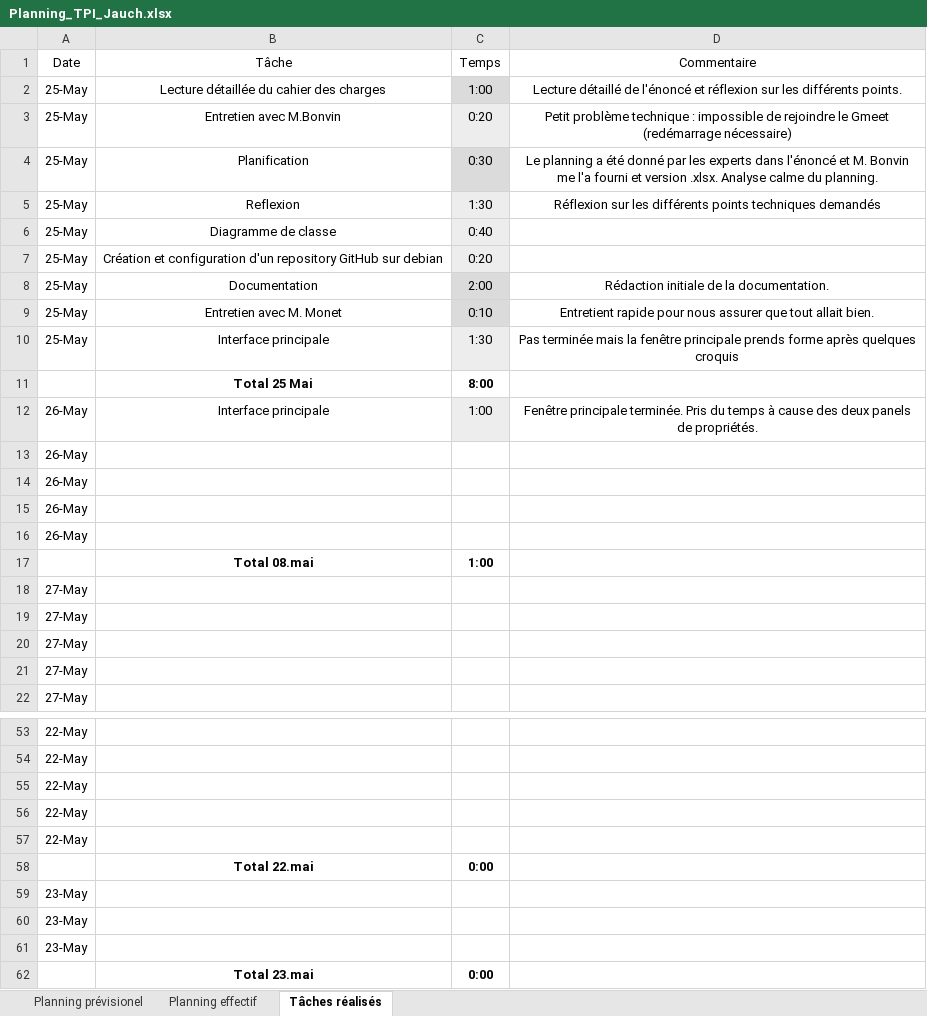
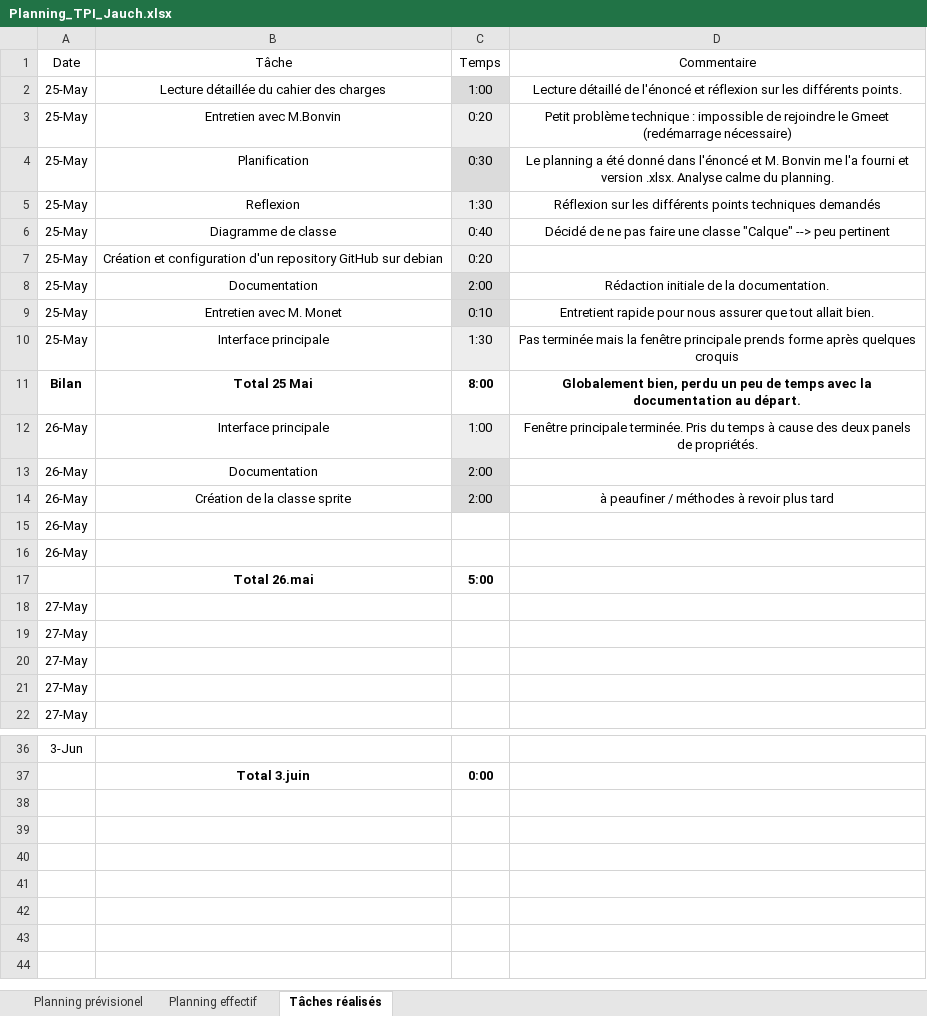
Before and after one commit to walterjch/LogoGo, an Excel workbook: Documentation/Planning_TPI_Jauch.xlsx, sheet Tâches réalisés, drawn as a sheet; only a part is shown, gaps mark what is left out; values as stored, in another font and other column widths than the file's, no borders; table styles not drawn; removed rows and columns are numbered as before the commit, all else as after; the diff covers the shown part only; the diff names each change by its address in the sheet, - before the commit and + after, or states it on an @@ line.

Commit message:
création classe Sprite avec les commentaires nécessaires, à peaufiner. Doit créer les formes dérivées et la version serializable

```diff
--- a/Documentation/Planning_TPI_Jauch.xlsx (sheet Tâches réalisés)
+++ b/Documentation/Planning_TPI_Jauch.xlsx (sheet Tâches réalisés)
-D4 (Commentaire): …été donné par les experts dans l'énoncé…
+D4 (Commentaire): …été donné dans l'énoncé…
-D6 (Commentaire): (empty)
+D6 (Commentaire): Décidé de ne pas faire une classe "Calque" --> peu pertinent
-A11 (Date): (empty)
+A11 (Date): Bilan
-D11 (Commentaire): (empty)
+D11 (Commentaire): Globalement bien, perdu un peu de temps avec la documentation au départ.
+row 13: 26-May | Documentation | 2:00
+row 14: 26-May | Création de la classe sprite | 2:00 | à peaufiner / méthodes à revoir plus tard
-row 15: 26-May
-row 16: 26-May
-row 17:  | Total 08.mai | 1:00
+row 17:  | Total 26.mai | 5:00
-A36 (Date): 22-May
+A36 (Date): 3-Jun
-row 54: 22-May
-row 55: 22-May
-row 56: 22-May
-row 57: 22-May
-row 58:  | Total 22.mai | 0:00
-row 59: 23-May
-row 60: 23-May
-row 61: 23-May
-B37 (Tâche): Total 23.mai
+B37 (Tâche): Total 3.juin
```
Also changed, not shown: 17 removed rows and 13 edited cells elsewhere in this sheet, sheet Planning effectif, formulas that keep their value, 6 other files.
